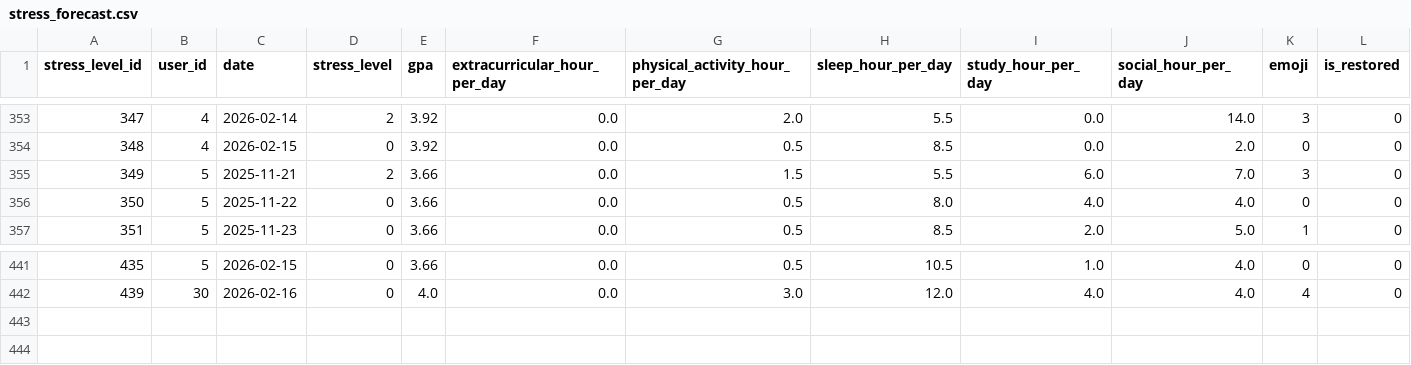
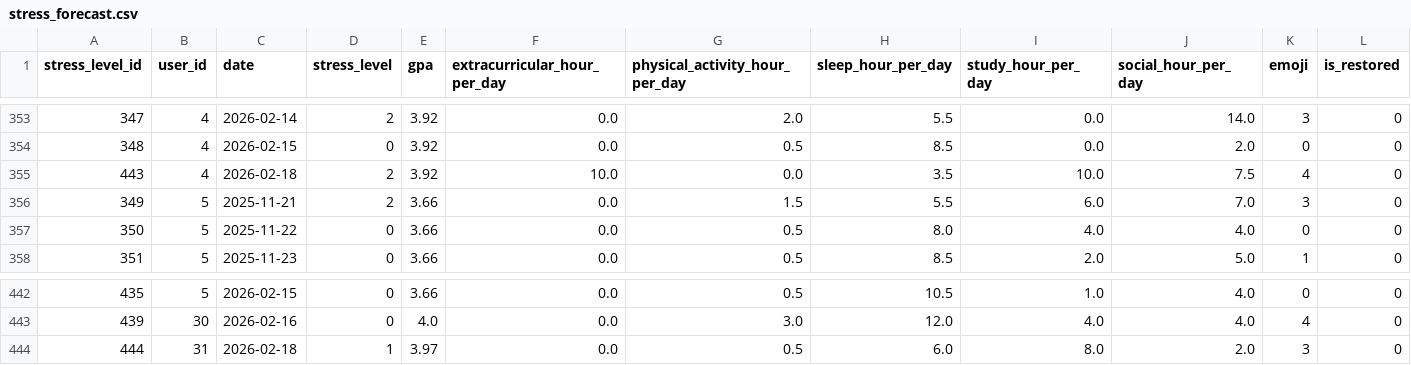
Before and after one commit to akbarekaputra01/nostressia, a CSV file: nostressia-machine-learning/Stress-Forecast/datasets/stress_forecast.csv, drawn as a sheet; only a part is shown, gaps mark what is left out; rows hold the shown columns only; the diff names each change by its address in the sheet, - before the commit and + after, or states it on an @@ line.

```diff
--- a/nostressia-machine-learning/Stress-Forecast/datasets/stress_forecast.csv
+++ b/nostressia-machine-learning/Stress-Forecast/datasets/stress_forecast.csv
+row 355: 443 | 4 | 2026-02-18 | 2 | 3.92 | 10.0 | 0.0 | 3.5 | 10.0 | 7.5 | 4 | 0
+row 444: 444 | 31 | 2026-02-18 | 1 | 3.97 | 0.0 | 0.5 | 6.0 | 8.0 | 2.0 | 3 | 0
```
